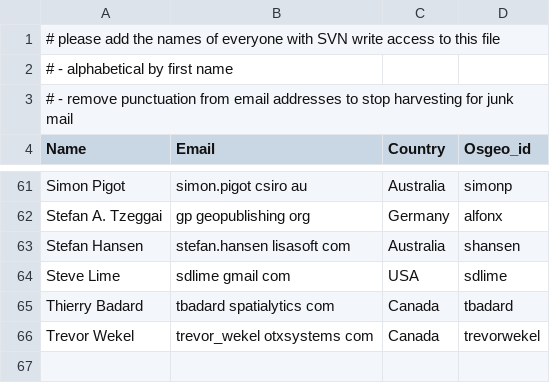
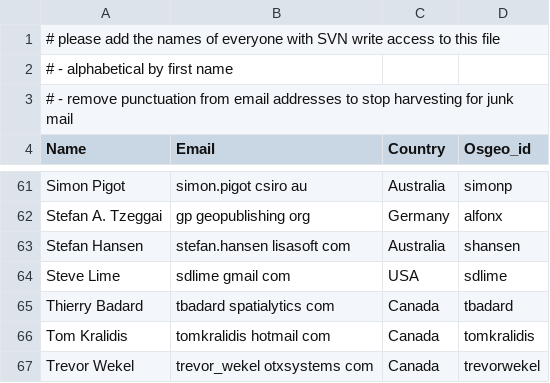
Before and after one commit to ycheng1947/osgeolive-git-mirror, a CSV file: livedvd/gisvm/trunk/doc/contributors.csv, drawn as a sheet; only a part is shown, gaps mark what is left out; the diff names each change by its address in the sheet, - before the commit and + after, or states it on an @@ line.

Commit message:
add myself to contributors

```diff
--- a/livedvd/gisvm/trunk/doc/contributors.csv
+++ b/livedvd/gisvm/trunk/doc/contributors.csv
+row 66: Tom Kralidis | tomkralidis hotmail com | Canada | tomkralidis
```
